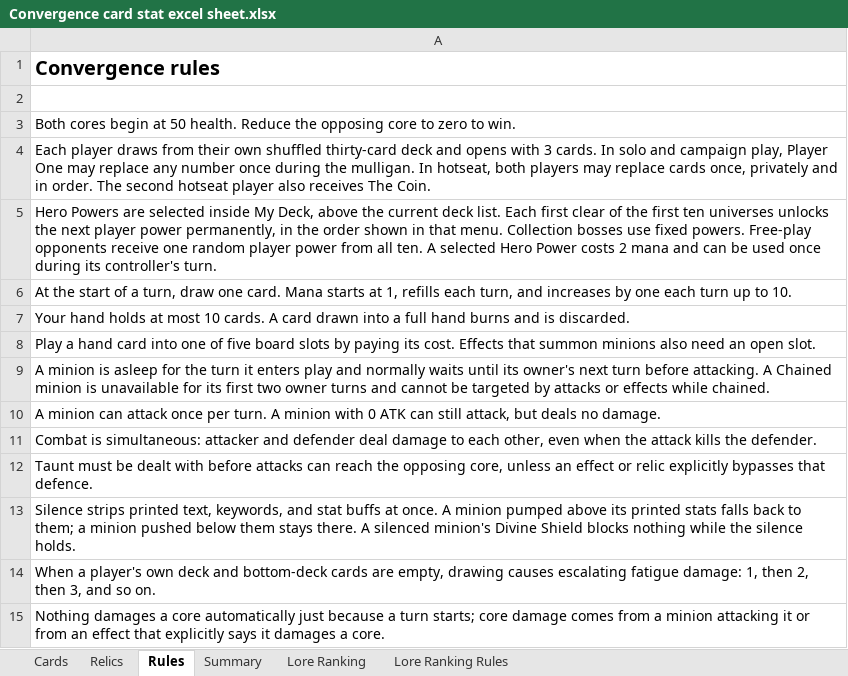
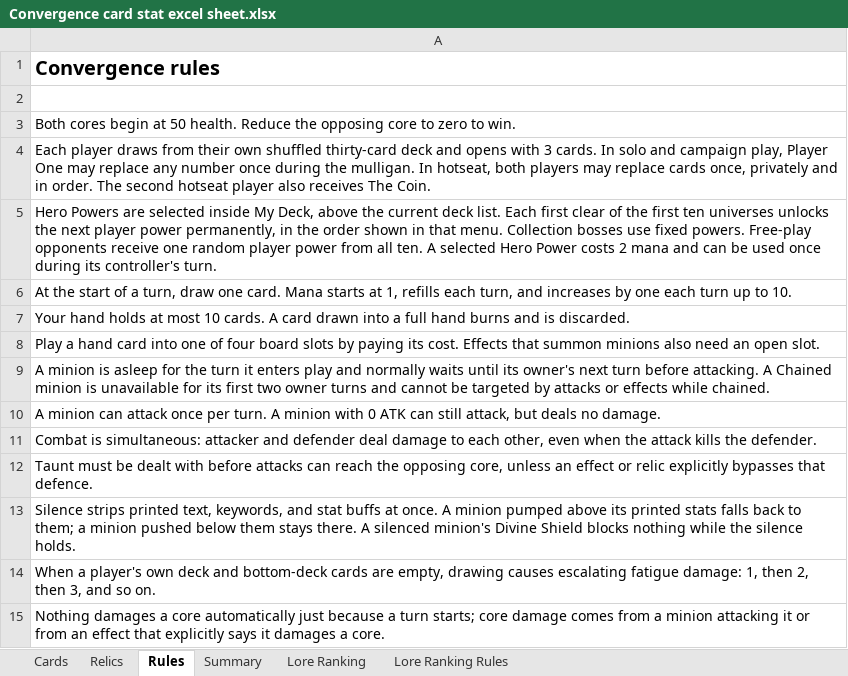
Before and after one commit to Ross-ai-lab/convergence-card-game, an Excel workbook: materials/Convergence card stat excel sheet.xlsx, sheet Rules, drawn as a sheet; values as stored, in another font and other column widths than the file's, no borders; the diff names each change by its address in the sheet, - before the commit and + after, or states it on an @@ line.

Commit message:
Polish duel board and boss mechanics
Card changes:\n- Sandworm (c006): effect id small_attack_ward_3 to small_attack_ward_2, text\n- Ragnaros (c031): health 4 to 3\n- Godzilla (c076): text\n- Tech Hub (c141): keywords Divine Shield to Divine Shield;Passive, timing ongoing to passive, text

```diff
--- a/materials/Convergence card stat excel sheet.xlsx (sheet Rules)
+++ b/materials/Convergence card stat excel sheet.xlsx (sheet Rules)
-A8: …one of five board slots…
+A8: …one of four board slots…
```
Also changed, not shown: sheet Cards, 28 other files.
